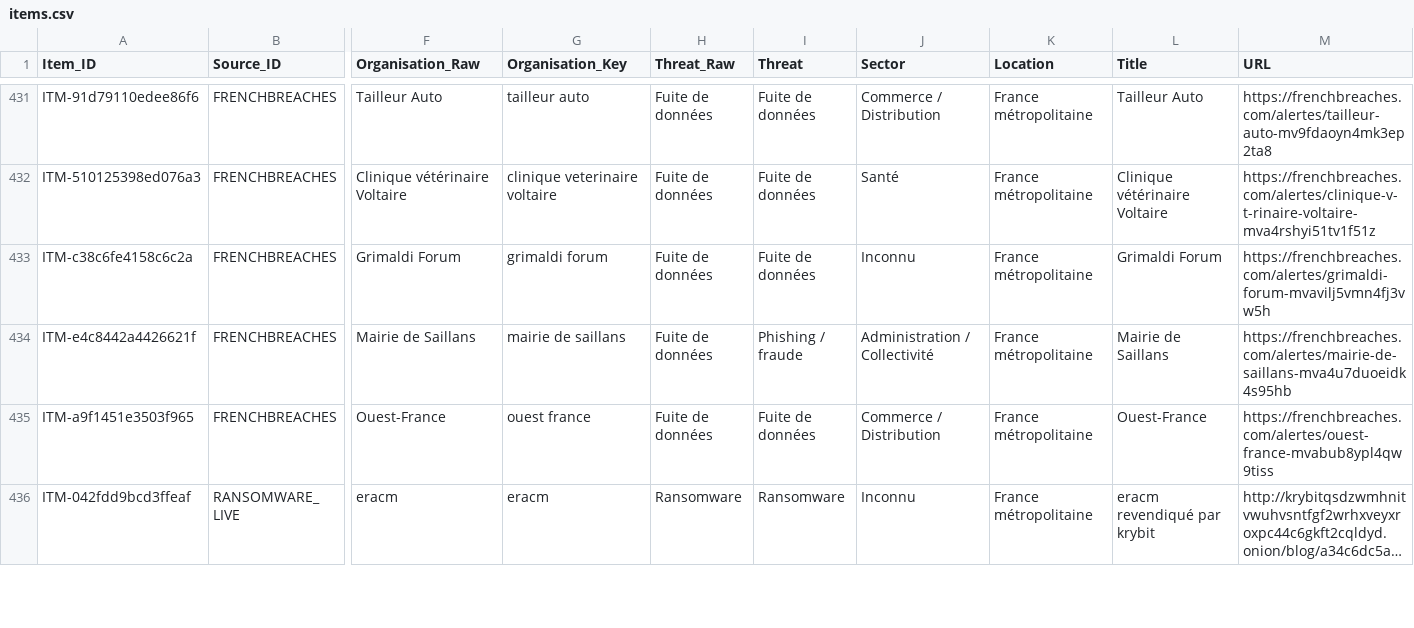
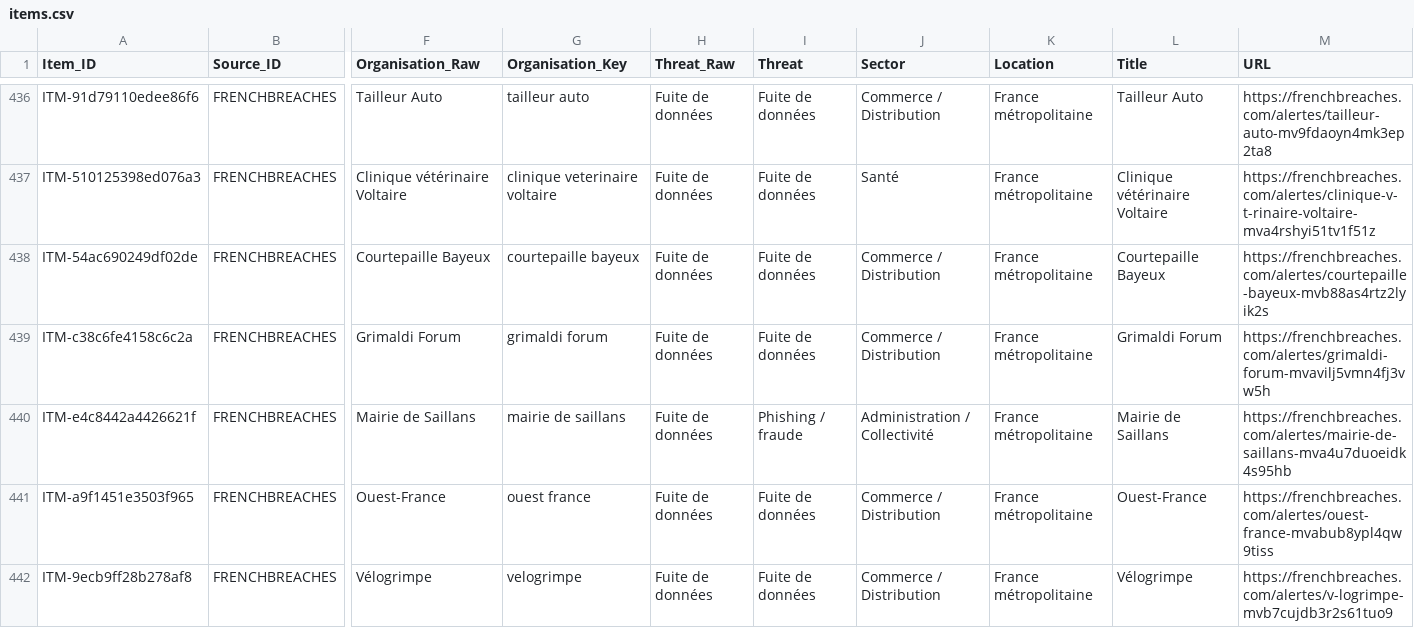
Before and after one commit to Ya7o/Cyberwatch, a CSV file: data/items.csv, drawn as a sheet; only a part is shown, gaps mark what is left out; the shorter side is filled out with more unchanged rows; long unchanged cells end in …; addresses are those after the commit; rows hold the shown columns only; the diff covers the shown part only; the diff names each change by its address in the sheet, - before the commit and + after, or states it on an @@ line.

```diff
--- a/data/items.csv
+++ b/data/items.csv
+row 438: ITM-54ac690249df02de | FRENCHBREACHES | Courtepaille Bayeux | courtepaille bayeux | Fuite de données | Fuite de données | Commerce / Distribution | France métropolitaine | Courtepaille Bayeux | https://frenchbreaches.com/alertes/courtepaille-bayeux-mvb88as4rtz2lyik2s
-J439 (Sector): Inconnu
+J439 (Sector): Commerce / Distribution
+row 442: ITM-9ecb9ff28b278af8 | FRENCHBREACHES | Vélogrimpe | velogrimpe | Fuite de données | Fuite de données | Commerce / Distribution | France métropolitaine | Vélogrimpe | https://frenchbreaches.com/alertes/v-logrimpe-mvb7cujdb3r2s61tuo9
```
Also changed, not shown: 10 added rows elsewhere in this file, data/incident_id_registry.csv, data/incidents.csv, 26 other files.
